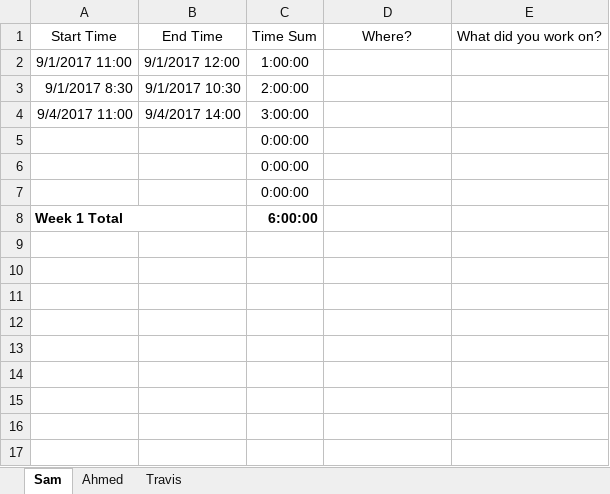
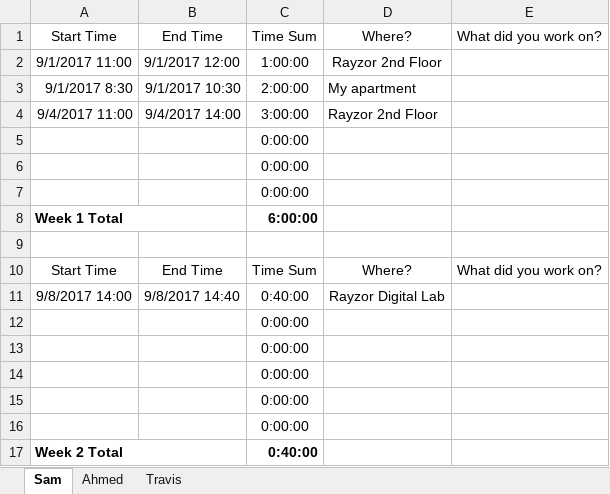
Before and after one commit to travisdnorman/TU-Senior-Design-HyperLoop-Computing, an Excel workbook: Senior Design TimeCards.xlsx, sheet Sam, drawn as a sheet; values as stored, in another font and other column widths than the file's, no borders; the diff names each change by its address in the sheet, - before the commit and + after, or states it on an @@ line.

Commit message:
updated my time card

```diff
--- a/Senior Design TimeCards.xlsx (sheet Sam)
+++ b/Senior Design TimeCards.xlsx (sheet Sam)
-D2: (empty)
+D2: Rayzor 2nd Floor
-D3: (empty)
+D3: My apartment
-D4: (empty)
+D4: Rayzor 2nd Floor
+row 9: (empty)
+row 10: Start Time | End Time | Time Sum | Where? | What did you work on?
+row 11: 9/8/2017 14:00 | 9/8/2017 14:40 | 0:40:00 | Rayzor Digital Lab
+row 12:  |  | 0:00:00
+row 13:  |  | 0:00:00
+row 14:  |  | 0:00:00
+row 15:  |  | 0:00:00
+row 16:  |  | 0:00:00
+row 17: Week 2 Total |  | 0:40:00
```
